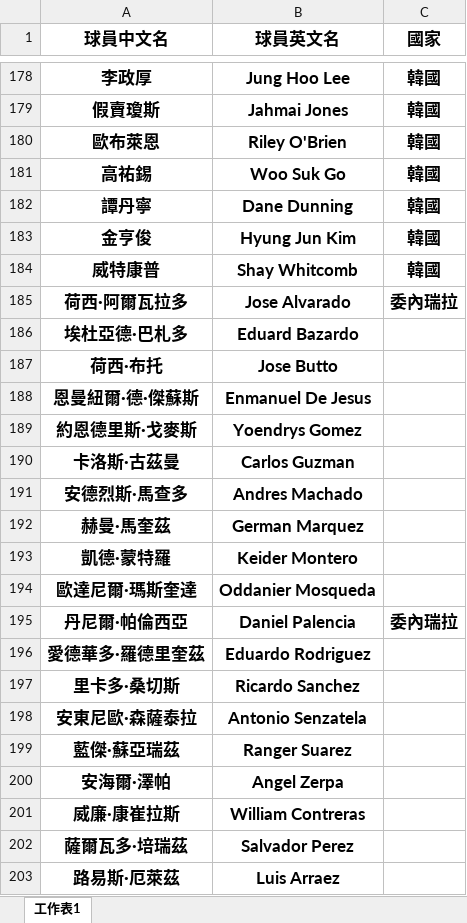
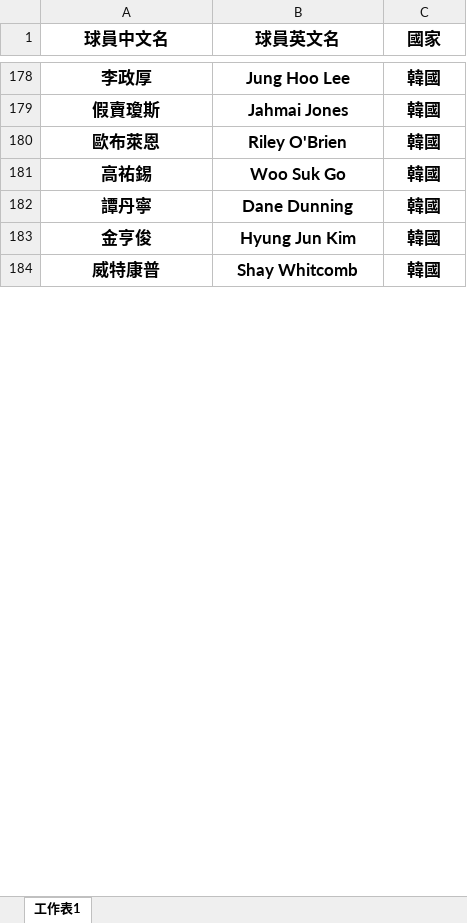
Before and after one commit to stonk0105/python-hello-world, an Excel workbook: 球員中英文對照（更新）.xlsx, sheet 工作表1, drawn as a sheet; only a part is shown, gaps mark what is left out; values as stored, in another font and other column widths than the file's, no borders; removed rows and columns are numbered as before the commit, all else as after; the diff covers the shown part only; the diff names each change by its address in the sheet, - before the commit and + after, or states it on an @@ line.

```diff
--- a/球員中英文對照（更新）.xlsx (sheet 工作表1)
+++ b/球員中英文對照（更新）.xlsx (sheet 工作表1)
-row 185: 荷西·阿爾瓦拉多 | Jose Alvarado | 委內瑞拉
-row 186: 埃杜亞德·巴札多 | Eduard Bazardo
-row 187: 荷西·布托 | Jose Butto
-row 188: 恩曼紐爾·德·傑蘇斯 | Enmanuel De Jesus
-row 189: 約恩德里斯·戈麥斯 | Yoendrys Gomez
-row 190: 卡洛斯·古茲曼 | Carlos Guzman
-row 191: 安德烈斯·馬查多 | Andres Machado
-row 192: 赫曼·馬奎茲 | German Marquez
-row 193: 凱德·蒙特羅 | Keider Montero
-row 194: 歐達尼爾·瑪斯奎達 | Oddanier Mosqueda
-row 195: 丹尼爾·帕倫西亞 | Daniel Palencia | 委內瑞拉
-row 196: 愛德華多·羅德里奎茲 | Eduardo Rodriguez
-row 197: 里卡多·桑切斯 | Ricardo Sanchez
-row 198: 安東尼歐·森薩泰拉 | Antonio Senzatela
-row 199: 藍傑·蘇亞瑞茲 | Ranger Suarez
-row 200: 安海爾·澤帕 | Angel Zerpa
-row 201: 威廉·康崔拉斯 | William Contreras
-row 202: 薩爾瓦多·培瑞茲 | Salvador Perez
-row 203: 路易斯·厄萊茲 | Luis Arraez
```
Also changed, not shown: 59 added rows and 10 removed rows elsewhere in this sheet.
